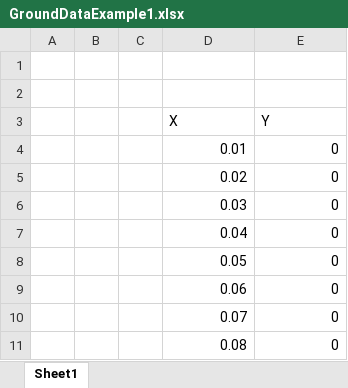
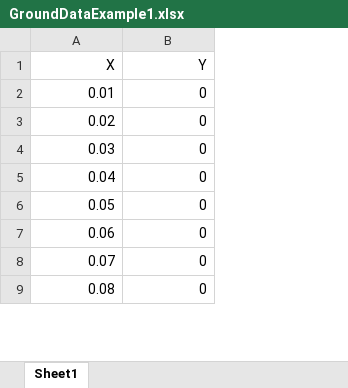
Before and after one commit to joebrands/Suspension-Project, an Excel workbook: GroundDataExample1.xlsx, sheet Sheet1, drawn as a sheet; only a part is shown; values as stored, in another font and other column widths than the file's, no borders; charts and pictures not drawn; removed rows and columns are numbered as before the commit, all else as after; the diff names each change by its address in the sheet, - before the commit and + after, or states it on an @@ line.

Commit message:
Fixed getdata func and GUI now reads data file sucessfully

```diff
--- a/GroundDataExample1.xlsx (sheet Sheet1)
+++ b/GroundDataExample1.xlsx (sheet Sheet1)
-column A, empty
-column B, empty
-column C, empty
-row 1: (empty)
-row 2: (empty)
-A1:B1 alignment: left
+A1:B1 alignment: right
```
Also changed, not shown: formulas that keep their value, charts or pictures, 5 other files.
